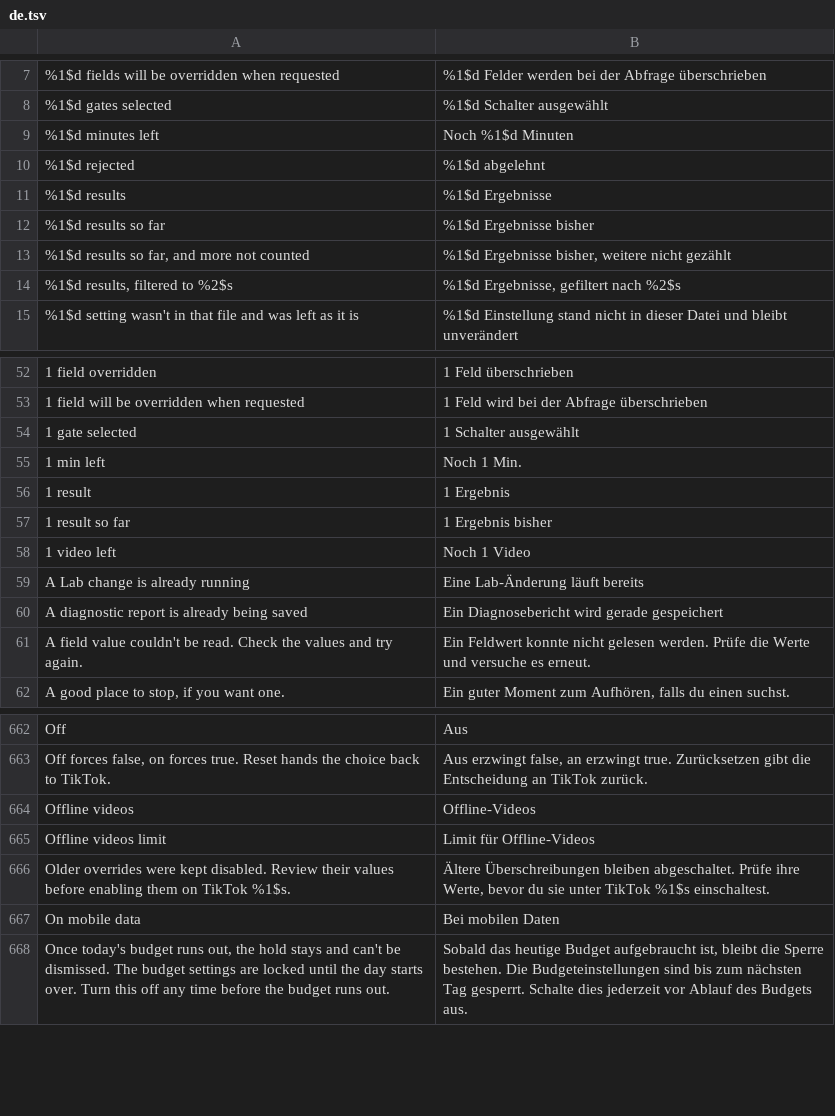
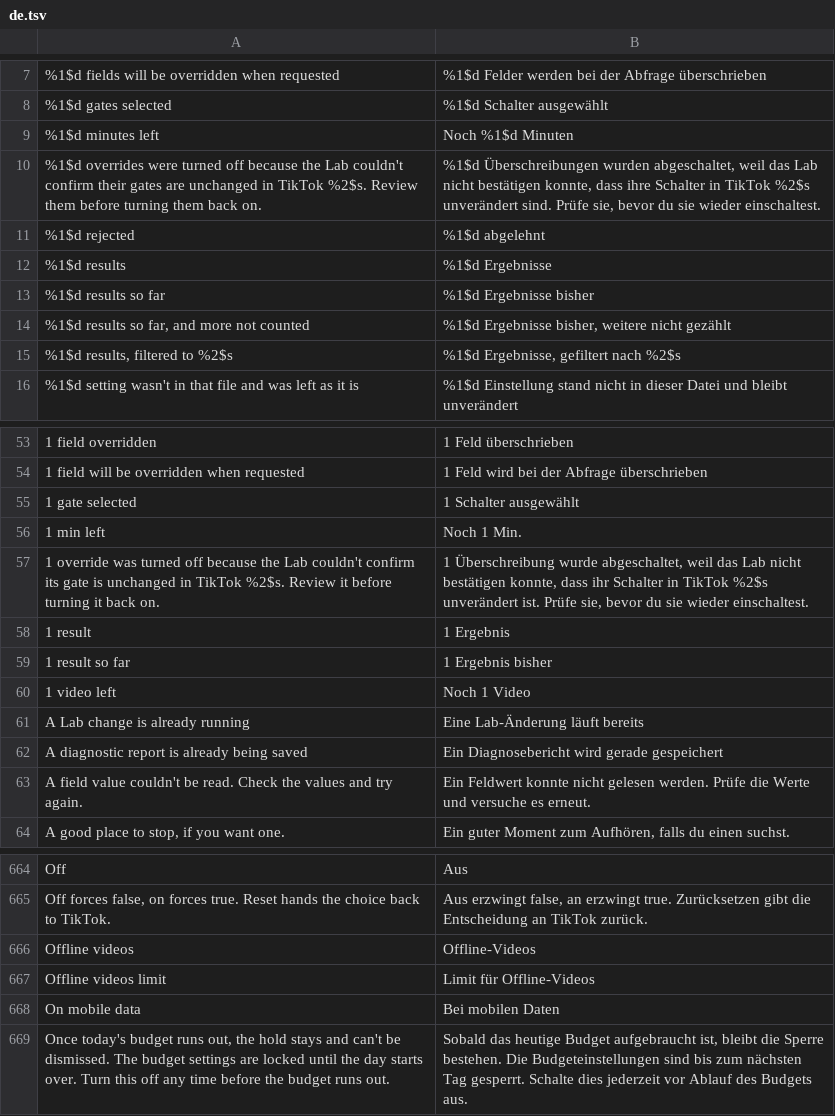
Before and after one commit to BlackGold8282/HushFeed, a TSV file: extensions/tiktok/src/main/l10n/de.tsv, drawn as a sheet; only a part is shown, gaps mark what is left out; removed rows and columns are numbered as before the commit, all else as after; the diff names each change by its address in the sheet, - before the commit and + after, or states it on an @@ line.

```diff
--- a/extensions/tiktok/src/main/l10n/de.tsv
+++ b/extensions/tiktok/src/main/l10n/de.tsv
+row 10: %1$d overrides were turned off because the Lab couldn't confirm their gates are unchanged in TikTok %2$s. Review them before turning them back on. | %1$d Überschreibungen wurden abgeschaltet, weil das Lab nicht bestätigen konnte, dass ihre Schalter in TikTok %2$s unverändert sind. Prüfe sie, bevor du sie wieder einschaltest.
+row 57: 1 override was turned off because the Lab couldn't confirm its gate is unchanged in TikTok %2$s. Review it before turning it back on. | 1 Überschreibung wurde abgeschaltet, weil das Lab nicht bestätigen konnte, dass ihr Schalter in TikTok %2$s unverändert ist. Prüfe sie, bevor du sie wieder einschaltest.
-row 666: Older overrides were kept disabled. Review their values before enabling them on TikTok %1$s. | Ältere Überschreibungen bleiben abgeschaltet. Prüfe ihre Werte, bevor du sie unter TikTok %1$s einschaltest.
```
Also changed, not shown: extensions/tiktok/src/main/l10n/en.csv, extensions/tiktok/src/main/l10n/es.tsv, 17 other files.
